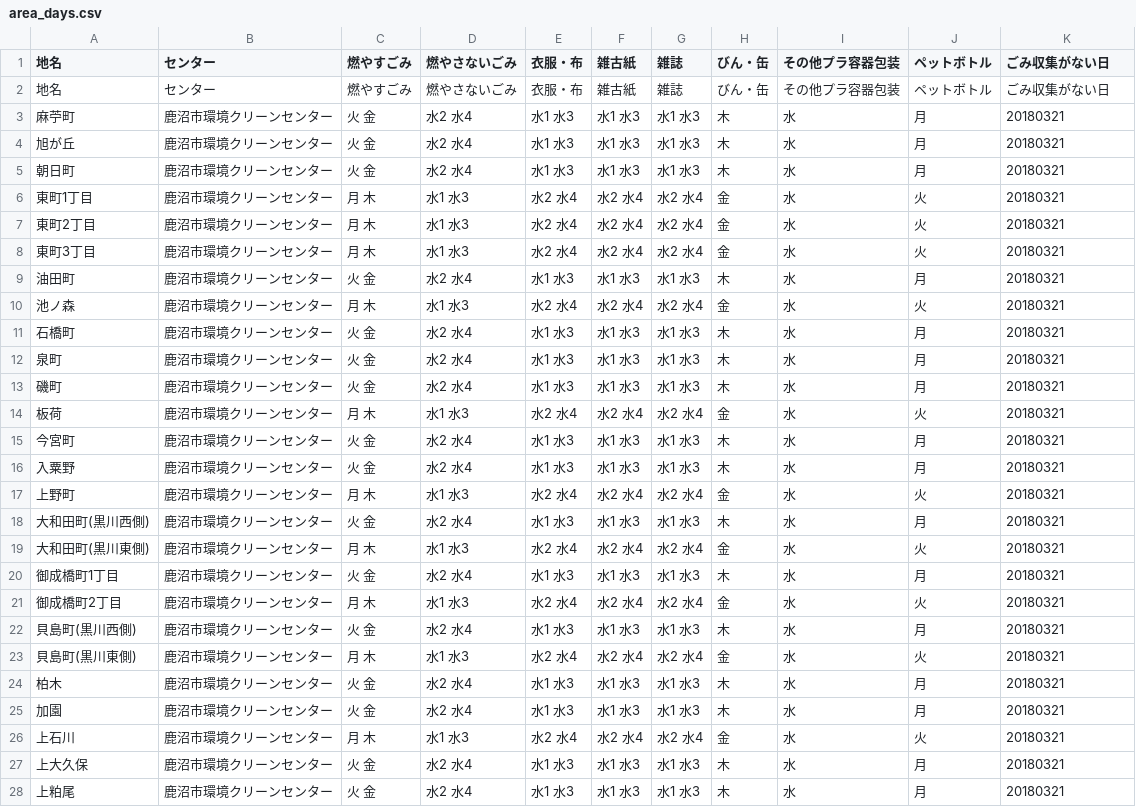
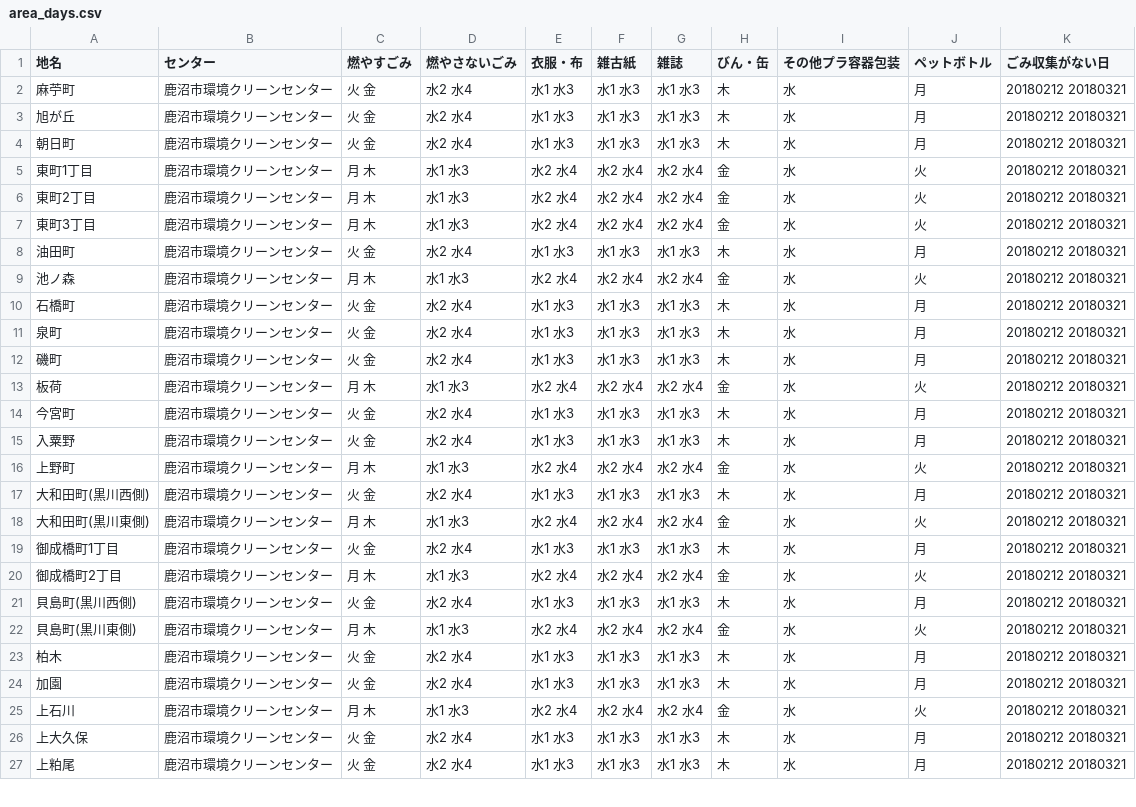
Before and after one commit to kanumashi/5374, a CSV file: data/area_days.csv, drawn as a sheet; only a part is shown; the diff covers the shown part only.

Commit message:
Update area_days.csv

```diff
--- a/data/area_days.csv
+++ b/data/area_days.csv
@@ -1,28 +1,27 @@
 地名,センター,燃やすごみ,燃やさないごみ,衣服・布,雑古紙,雑誌,びん・缶,その他プラ容器包装,ペットボトル,ごみ収集がない日
-地名,センター,燃やすごみ,燃やさないごみ,衣服・布,雑古紙,雑誌,びん・缶,その他プラ容器包装,ペットボトル,ごみ収集がない日
-麻苧町	,鹿沼市環境クリーンセンター,火 金,水2 水4,水1 水3,水1 水3,水1 水3,木,水,月,20180321
-旭が丘	,鹿沼市環境クリーンセンター,火 金,水2 水4,水1 水3,水1 水3,水1 水3,木,水,月,20180321
-朝日町	,鹿沼市環境クリーンセンター,火 金,水2 水4,水1 水3,水1 水3,水1 水3,木,水,月,20180321
-東町1丁目	,鹿沼市環境クリーンセンター,月 木,水1 水3,水2 水4,水2 水4,水2 水4,金,水,火,20180321
-東町2丁目	,鹿沼市環境クリーンセンター,月 木,水1 水3,水2 水4,水2 水4,水2 水4,金,水,火,20180321
-東町3丁目	,鹿沼市環境クリーンセンター,月 木,水1 水3,水2 水4,水2 水4,水2 水4,金,水,火,20180321
-油田町	,鹿沼市環境クリーンセンター,火 金,水2 水4,水1 水3,水1 水3,水1 水3,木,水,月,20180321
-池ノ森	,鹿沼市環境クリーンセンター,月 木,水1 水3,水2 水4,水2 水4,水2 水4,金,水,火,20180321
-石橋町	,鹿沼市環境クリーンセンター,火 金,水2 水4,水1 水3,水1 水3,水1 水3,木,水,月,20180321
-泉町	,鹿沼市環境クリーンセンター,火 金,水2 水4,水1 水3,水1 水3,水1 水3,木,水,月,20180321
-磯町	,鹿沼市環境クリーンセンター,火 金,水2 水4,水1 水3,水1 水3,水1 水3,木,水,月,20180321
-板荷	,鹿沼市環境クリーンセンター,月 木,水1 水3,水2 水4,水2 水4,水2 水4,金,水,火,20180321
-今宮町	,鹿沼市環境クリーンセンター,火 金,水2 水4,水1 水3,水1 水3,水1 水3,木,水,月,20180321
-入粟野	,鹿沼市環境クリーンセンター,火 金,水2 水4,水1 水3,水1 水3,水1 水3,木,水,月,20180321
-上野町	,鹿沼市環境クリーンセンター,月 木,水1 水3,水2 水4,水2 水4,水2 水4,金,水,火,20180321
-大和田町(黒川西側)	,鹿沼市環境クリーンセンター,火 金,水2 水4,水1 水3,水1 水3,水1 水3,木,水,月,20180321
-大和田町(黒川東側)	,鹿沼市環境クリーンセンター,月 木,水1 水3,水2 水4,水2 水4,水2 水4,金,水,火,20180321
-御成橋町1丁目	,鹿沼市環境クリーンセンター,火 金,水2 水4,水1 水3,水1 水3,水1 水3,木,水,月,20180321
-御成橋町2丁目	,鹿沼市環境クリーンセンター,月 木,水1 水3,水2 水4,水2 水4,水2 水4,金,水,火,20180321
-貝島町(黒川西側)	,鹿沼市環境クリーンセンター,火 金,水2 水4,水1 水3,水1 水3,水1 水3,木,水,月,20180321
-貝島町(黒川東側)	,鹿沼市環境クリーンセンター,月 木,水1 水3,水2 水4,水2 水4,水2 水4,金,水,火,20180321
-柏木	,鹿沼市環境クリーンセンター,火 金,水2 水4,水1 水3,水1 水3,水1 水3,木,水,月,20180321
-加園	,鹿沼市環境クリーンセンター,火 金,水2 水4,水1 水3,水1 水3,水1 水3,木,水,月,20180321
-上石川	,鹿沼市環境クリーンセンター,月 木,水1 水3,水2 水4,水2 水4,水2 水4,金,水,火,20180321
-上大久保	,鹿沼市環境クリーンセンター,火 金,水2 水4,水1 水3,水1 水3,水1 水3,木,水,月,20180321
-上粕尾	,鹿沼市環境クリーンセンター,火 金,水2 水4,水1 水3,水1 水3,水1 水3,木,水,月,20180321
+麻苧町	,鹿沼市環境クリーンセンター,火 金,水2 水4,水1 水3,水1 水3,水1 水3,木,水,月,20180212 20180321
+旭が丘	,鹿沼市環境クリーンセンター,火 金,水2 水4,水1 水3,水1 水3,水1 水3,木,水,月,20180212 20180321
+朝日町	,鹿沼市環境クリーンセンター,火 金,水2 水4,水1 水3,水1 水3,水1 水3,木,水,月,20180212 20180321
+東町1丁目	,鹿沼市環境クリーンセンター,月 木,水1 水3,水2 水4,水2 水4,水2 水4,金,水,火,20180212 20180321
+東町2丁目	,鹿沼市環境クリーンセンター,月 木,水1 水3,水2 水4,水2 水4,水2 水4,金,水,火,20180212 20180321
+東町3丁目	,鹿沼市環境クリーンセンター,月 木,水1 水3,水2 水4,水2 水4,水2 水4,金,水,火,20180212 20180321
+油田町	,鹿沼市環境クリーンセンター,火 金,水2 水4,水1 水3,水1 水3,水1 水3,木,水,月,20180212 20180321
+池ノ森	,鹿沼市環境クリーンセンター,月 木,水1 水3,水2 水4,水2 水4,水2 水4,金,水,火,20180212 20180321
+石橋町	,鹿沼市環境クリーンセンター,火 金,水2 水4,水1 水3,水1 水3,水1 水3,木,水,月,20180212 20180321
+泉町	,鹿沼市環境クリーンセンター,火 金,水2 水4,水1 水3,水1 水3,水1 水3,木,水,月,20180212 20180321
+磯町	,鹿沼市環境クリーンセンター,火 金,水2 水4,水1 水3,水1 水3,水1 水3,木,水,月,20180212 20180321
+板荷	,鹿沼市環境クリーンセンター,月 木,水1 水3,水2 水4,水2 水4,水2 水4,金,水,火,20180212 20180321
+今宮町	,鹿沼市環境クリーンセンター,火 金,水2 水4,水1 水3,水1 水3,水1 水3,木,水,月,20180212 20180321
+入粟野	,鹿沼市環境クリーンセンター,火 金,水2 水4,水1 水3,水1 水3,水1 水3,木,水,月,20180212 20180321
+上野町	,鹿沼市環境クリーンセンター,月 木,水1 水3,水2 水4,水2 水4,水2 水4,金,水,火,20180212 20180321
+大和田町(黒川西側)	,鹿沼市環境クリーンセンター,火 金,水2 水4,水1 水3,水1 水3,水1 水3,木,水,月,20180212 20180321
+大和田町(黒川東側)	,鹿沼市環境クリーンセンター,月 木,水1 水3,水2 水4,水2 水4,水2 水4,金,水,火,20180212 20180321
+御成橋町1丁目	,鹿沼市環境クリーンセンター,火 金,水2 水4,水1 水3,水1 水3,水1 水3,木,水,月,20180212 20180321
+御成橋町2丁目	,鹿沼市環境クリーンセンター,月 木,水1 水3,水2 水4,水2 水4,水2 水4,金,水,火,20180212 20180321
+貝島町(黒川西側)	,鹿沼市環境クリーンセンター,火 金,水2 水4,水1 水3,水1 水3,水1 水3,木,水,月,20180212 20180321
+貝島町(黒川東側)	,鹿沼市環境クリーンセンター,月 木,水1 水3,水2 水4,水2 水4,水2 水4,金,水,火,20180212 20180321
+柏木	,鹿沼市環境クリーンセンター,火 金,水2 水4,水1 水3,水1 水3,水1 水3,木,水,月,20180212 20180321
+加園	,鹿沼市環境クリーンセンター,火 金,水2 水4,水1 水3,水1 水3,水1 水3,木,水,月,20180212 20180321
+上石川	,鹿沼市環境クリーンセンター,月 木,水1 水3,水2 水4,水2 水4,水2 水4,金,水,火,20180212 20180321
+上大久保	,鹿沼市環境クリーンセンター,火 金,水2 水4,水1 水3,水1 水3,水1 水3,木,水,月,20180212 20180321
+上粕尾	,鹿沼市環境クリーンセンター,火 金,水2 水4,水1 水3,水1 水3,水1 水3,木,水,月,20180212 20180321
```
Also changed, not shown: 108 edited cells elsewhere in this file.
